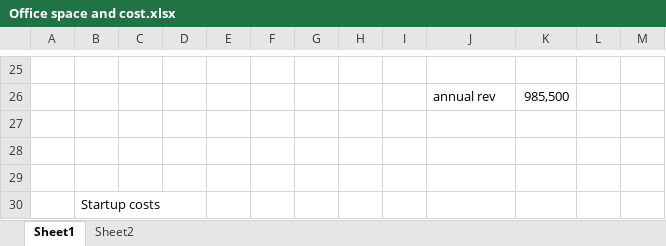
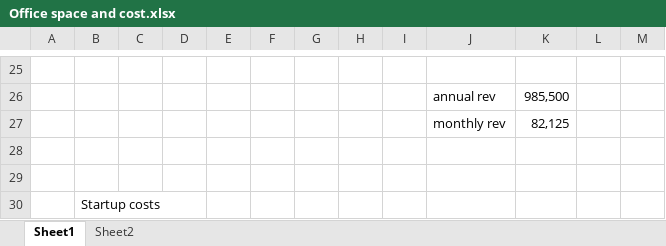
Before and after one commit to JamesLeB/Business, an Excel workbook: TODO/1-Saturday/Office space and cost.xlsx, sheet Sheet1, drawn as a sheet; only a part is shown, gaps mark what is left out; values as stored, in another font and other column widths than the file's, no borders; the diff names each change by its address in the sheet, - before the commit and + after, or states it on an @@ line.

```diff
--- a/TODO/1-Saturday/Office space and cost.xlsx (sheet Sheet1)
+++ b/TODO/1-Saturday/Office space and cost.xlsx (sheet Sheet1)
-row 27: (empty)
+row 27:  |  |  |  |  |  |  |  |  | monthly rev | 82,125
```
Also changed, not shown: Financials/MyFinancials.xlsx, TODO/1-Saturday/Budget.xlsx, 5 other files.
